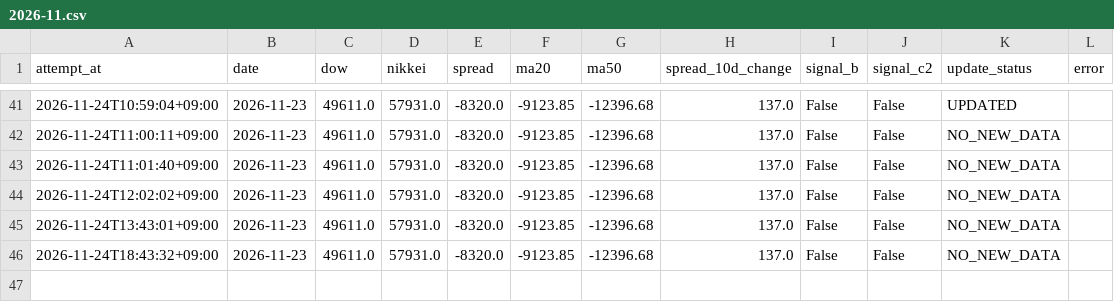
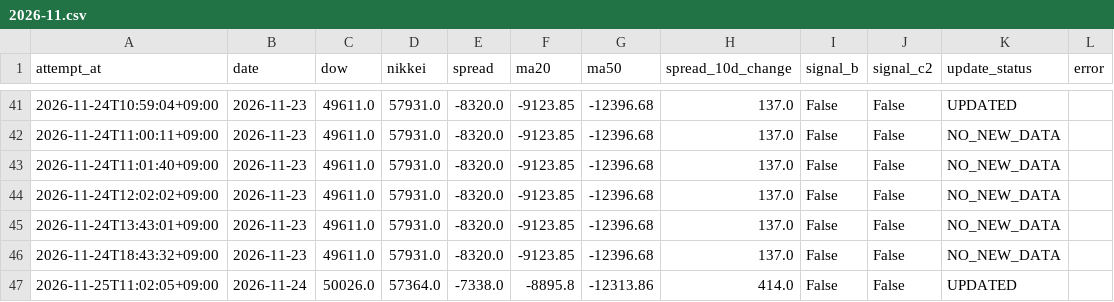
Before and after one commit to tttcoix777-cmd/spread-dashboard, a CSV file: auto_update/logs/2026-11.csv, drawn as a sheet; only a part is shown, gaps mark what is left out; the diff names each change by its address in the sheet, - before the commit and + after, or states it on an @@ line.

Commit message:
Update TFX data and status

```diff
--- a/auto_update/logs/2026-11.csv
+++ b/auto_update/logs/2026-11.csv
+row 47: 2026-11-25T11:02:05+09:00 | 2026-11-24 | 50026.0 | 57364.0 | -7338.0 | -8895.8 | -12313.86 | 414.0 | False | False | UPDATED
```
Also changed, not shown: auto_update/data/prices.csv, auto_update/data/signals.csv, 15 other files.
